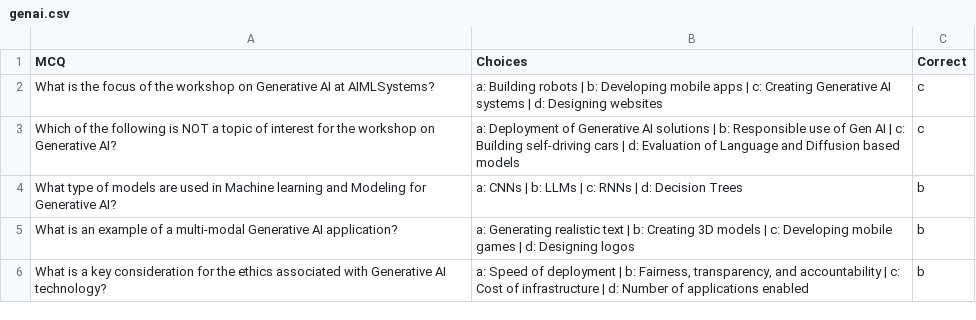
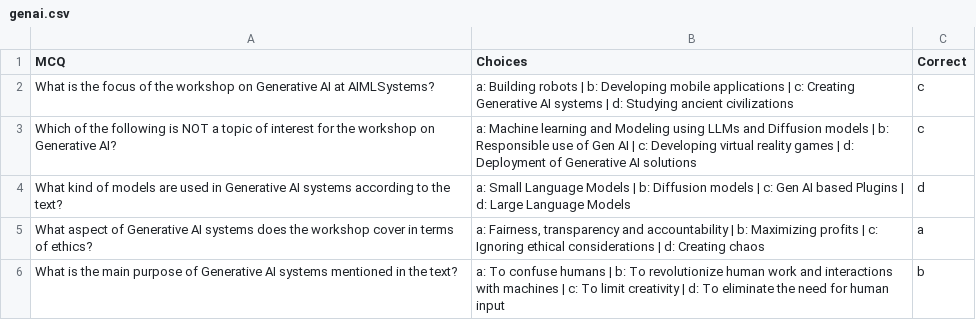
Before and after one commit to Kushagrasaxena11/MCQ-generator-Genai-project-New, a CSV file: experiment/genai.csv, drawn as a sheet.

```diff
--- a/experiment/genai.csv
+++ b/experiment/genai.csv
@@ -1,6 +1,6 @@
 MCQ,Choices,Correct
-What is the focus of the workshop on Generative AI at AIMLSystems?,a: Building robots | b: Developing mobile apps | c: Creating Generative AI systems | d: Designing websites,c
-Which of the following is NOT a topic of interest for the workshop on Generative AI?,a: Deployment of Generative AI solutions | b: Responsible use of Gen AI | c: Building self-driving cars | d: Evaluation of Language and Diffusion based models,c
-What type of models are used in Machine learning and Modeling for Generative AI?,a: CNNs | b: LLMs | c: RNNs | d: Decision Trees,b
-What is an example of a multi-modal Generative AI application?,a: Generating realistic text | b: Creating 3D models | c: Developing mobile games | d: Designing logos,b
-What is a key consideration for the ethics associated with Generative AI technology?,"a: Speed of deployment | b: Fairness, transparency, and accountability | c: Cost of infrastructure | d: Number of applications enabled",b
+What is the focus of the workshop on Generative AI at AIMLSystems?,a: Building robots | b: Developing mobile applications | c: Creating Generative AI systems | d: Studying ancient civilizations,c
+Which of the following is NOT a topic of interest for the workshop on Generative AI?,a: Machine learning and Modeling using LLMs and Diffusion models | b: Responsible use of Gen AI | c: Developing virtual reality games | d: Deployment of Generative AI solutions,c
+What kind of models are used in Generative AI systems according to the text?,a: Small Language Models | b: Diffusion models | c: Gen AI based Plugins | d: Large Language Models,d
+What aspect of Generative AI systems does the workshop cover in terms of ethics?,"a: Fairness, transparency and accountability | b: Maximizing profits | c: Ignoring ethical considerations | d: Creating chaos",a
+What is the main purpose of Generative AI systems mentioned in the text?,a: To confuse humans | b: To revolutionize human work and interactions with machines | c: To limit creativity | d: To eliminate the need for human input,b
```
Also changed, not shown: 4 other files.
